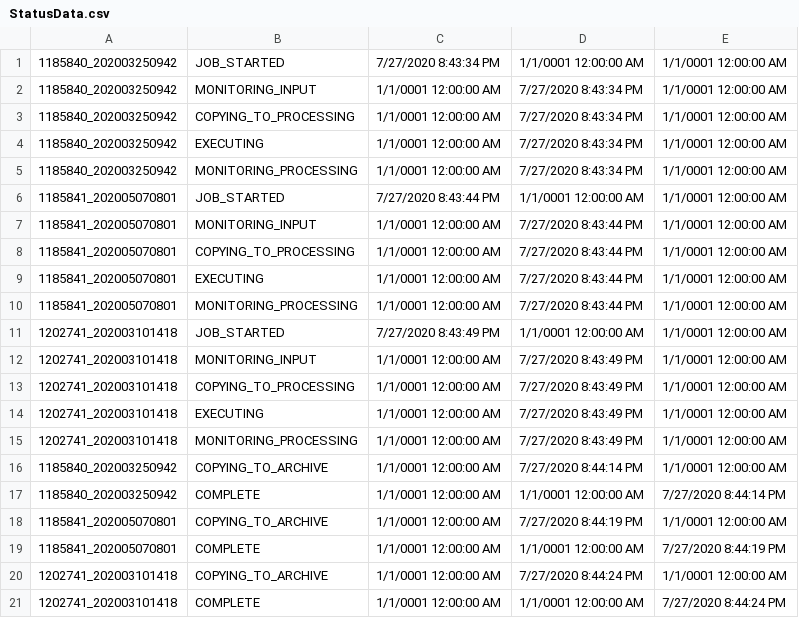
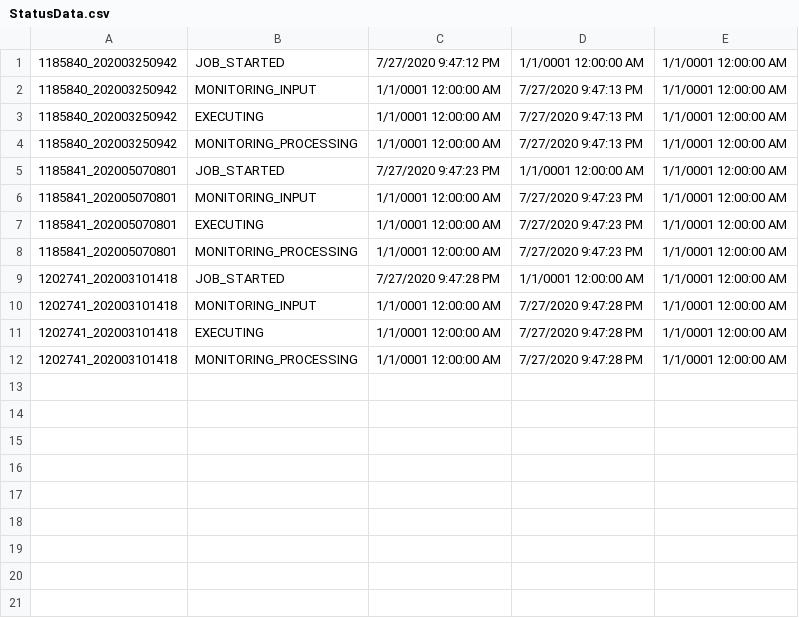
Before and after one commit to jimlundberg/Handler-Web-App, a CSV file: Handler/StatusData.csv, drawn as a sheet.

Commit message:
Added delete of data.xml file in unfinished jobs directories and it works.

```diff
--- a/Handler/StatusData.csv
+++ b/Handler/StatusData.csv
@@ -1,21 +1,12 @@
-1185840_202003250942,JOB_STARTED,7/27/2020 8:43:34 PM,1/1/0001 12:00:00 AM,1/1/0001 12:00:00 AM
-1185840_202003250942,MONITORING_INPUT,1/1/0001 12:00:00 AM,7/27/2020 8:43:34 PM,1/1/0001 12:00:00 AM
-1185840_202003250942,COPYING_TO_PROCESSING,1/1/0001 12:00:00 AM,7/27/2020 8:43:34 PM,1/1/0001 12:00:00 AM
-1185840_202003250942,EXECUTING,1/1/0001 12:00:00 AM,7/27/2020 8:43:34 PM,1/1/0001 12:00:00 AM
-1185840_202003250942,MONITORING_PROCESSING,1/1/0001 12:00:00 AM,7/27/2020 8:43:34 PM,1/1/0001 12:00:00 AM
-1185841_202005070801,JOB_STARTED,7/27/2020 8:43:44 PM,1/1/0001 12:00:00 AM,1/1/0001 12:00:00 AM
-1185841_202005070801,MONITORING_INPUT,1/1/0001 12:00:00 AM,7/27/2020 8:43:44 PM,1/1/0001 12:00:00 AM
-1185841_202005070801,COPYING_TO_PROCESSING,1/1/0001 12:00:00 AM,7/27/2020 8:43:44 PM,1/1/0001 12:00:00 AM
-1185841_202005070801,EXECUTING,1/1/0001 12:00:00 AM,7/27/2020 8:43:44 PM,1/1/0001 12:00:00 AM
-1185841_202005070801,MONITORING_PROCESSING,1/1/0001 12:00:00 AM,7/27/2020 8:43:44 PM,1/1/0001 12:00:00 AM
-1202741_202003101418,JOB_STARTED,7/27/2020 8:43:49 PM,1/1/0001 12:00:00 AM,1/1/0001 12:00:00 AM
-1202741_202003101418,MONITORING_INPUT,1/1/0001 12:00:00 AM,7/27/2020 8:43:49 PM,1/1/0001 12:00:00 AM
-1202741_202003101418,COPYING_TO_PROCESSING,1/1/0001 12:00:00 AM,7/27/2020 8:43:49 PM,1/1/0001 12:00:00 AM
-1202741_202003101418,EXECUTING,1/1/0001 12:00:00 AM,7/27/2020 8:43:49 PM,1/1/0001 12:00:00 AM
-1202741_202003101418,MONITORING_PROCESSING,1/1/0001 12:00:00 AM,7/27/2020 8:43:49 PM,1/1/0001 12:00:00 AM
-1185840_202003250942,COPYING_TO_ARCHIVE,1/1/0001 12:00:00 AM,7/27/2020 8:44:14 PM,1/1/0001 12:00:00 AM
-1185840_202003250942,COMPLETE,1/1/0001 12:00:00 AM,1/1/0001 12:00:00 AM,7/27/2020 8:44:14 PM
-1185841_202005070801,COPYING_TO_ARCHIVE,1/1/0001 12:00:00 AM,7/27/2020 8:44:19 PM,1/1/0001 12:00:00 AM
-1185841_202005070801,COMPLETE,1/1/0001 12:00:00 AM,1/1/0001 12:00:00 AM,7/27/2020 8:44:19 PM
-1202741_202003101418,COPYING_TO_ARCHIVE,1/1/0001 12:00:00 AM,7/27/2020 8:44:24 PM,1/1/0001 12:00:00 AM
-1202741_202003101418,COMPLETE,1/1/0001 12:00:00 AM,1/1/0001 12:00:00 AM,7/27/2020 8:44:24 PM
+1185840_202003250942,JOB_STARTED,7/27/2020 9:47:12 PM,1/1/0001 12:00:00 AM,1/1/0001 12:00:00 AM
+1185840_202003250942,MONITORING_INPUT,1/1/0001 12:00:00 AM,7/27/2020 9:47:13 PM,1/1/0001 12:00:00 AM
+1185840_202003250942,EXECUTING,1/1/0001 12:00:00 AM,7/27/2020 9:47:13 PM,1/1/0001 12:00:00 AM
+1185840_202003250942,MONITORING_PROCESSING,1/1/0001 12:00:00 AM,7/27/2020 9:47:13 PM,1/1/0001 12:00:00 AM
+1185841_202005070801,JOB_STARTED,7/27/2020 9:47:23 PM,1/1/0001 12:00:00 AM,1/1/0001 12:00:00 AM
+1185841_202005070801,MONITORING_INPUT,1/1/0001 12:00:00 AM,7/27/2020 9:47:23 PM,1/1/0001 12:00:00 AM
+1185841_202005070801,EXECUTING,1/1/0001 12:00:00 AM,7/27/2020 9:47:23 PM,1/1/0001 12:00:00 AM
+1185841_202005070801,MONITORING_PROCESSING,1/1/0001 12:00:00 AM,7/27/2020 9:47:23 PM,1/1/0001 12:00:00 AM
+1202741_202003101418,JOB_STARTED,7/27/2020 9:47:28 PM,1/1/0001 12:00:00 AM,1/1/0001 12:00:00 AM
+1202741_202003101418,MONITORING_INPUT,1/1/0001 12:00:00 AM,7/27/2020 9:47:28 PM,1/1/0001 12:00:00 AM
+1202741_202003101418,EXECUTING,1/1/0001 12:00:00 AM,7/27/2020 9:47:28 PM,1/1/0001 12:00:00 AM
+1202741_202003101418,MONITORING_PROCESSING,1/1/0001 12:00:00 AM,7/27/2020 9:47:28 PM,1/1/0001 12:00:00 AM
```
Also changed, not shown: 1 other file.
